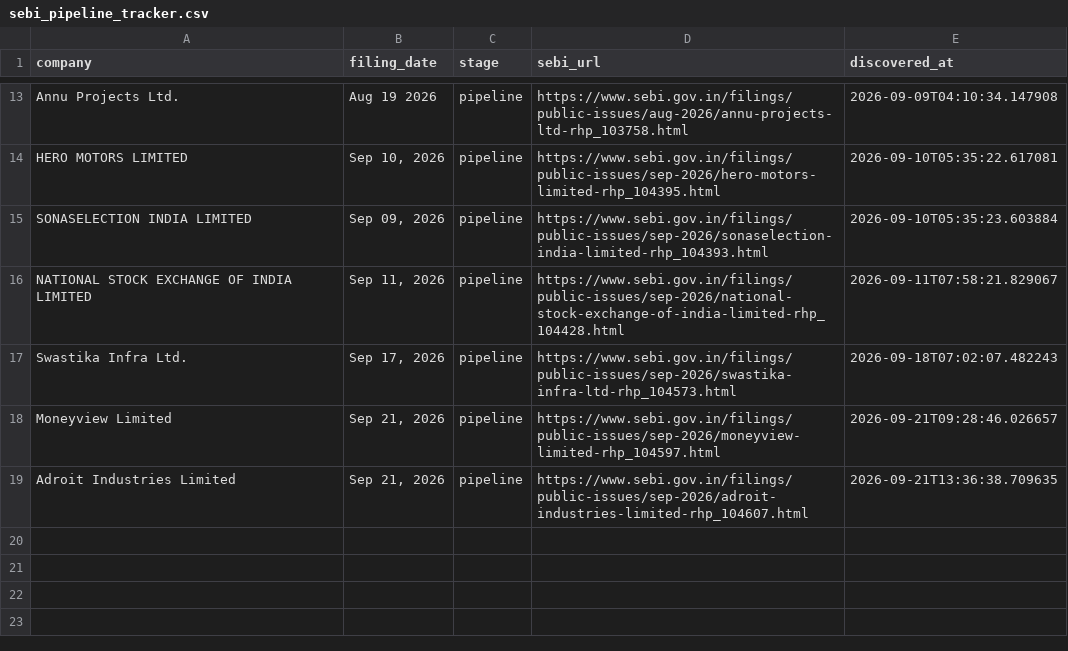
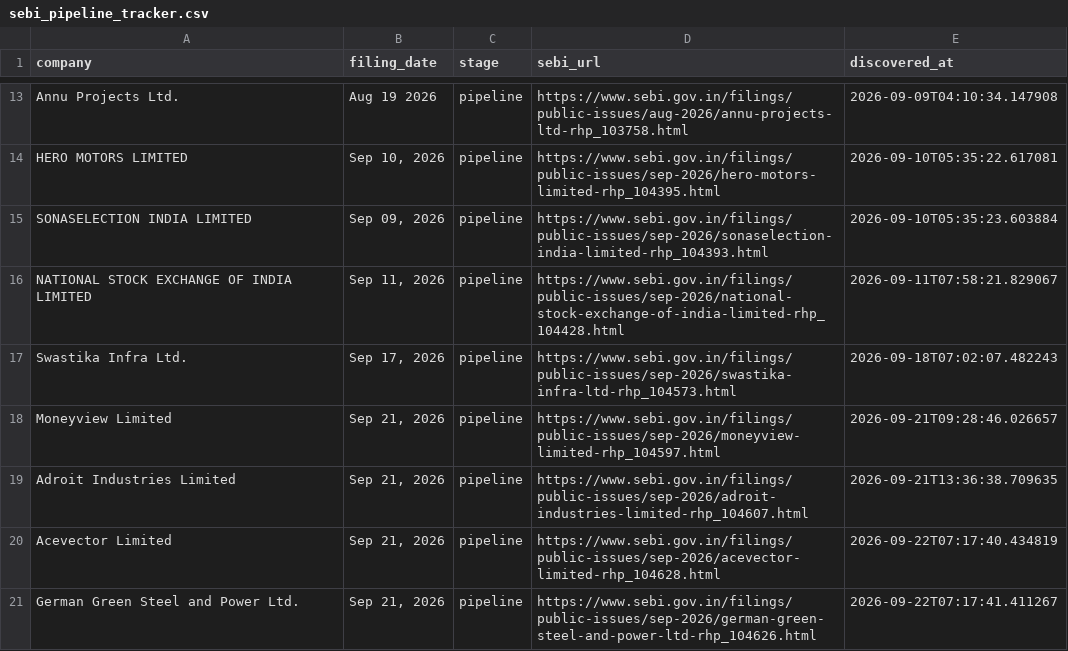
Before and after one commit to Rachitjainca/bse-ipo-tracker, a CSV file: sebi_pipeline_tracker.csv, drawn as a sheet; only a part is shown, gaps mark what is left out; the diff names each change by its address in the sheet, - before the commit and + after, or states it on an @@ line.

Commit message:
Update IPO & pipeline trackers [skip ci]

```diff
--- a/sebi_pipeline_tracker.csv
+++ b/sebi_pipeline_tracker.csv
+row 20: Acevector Limited | Sep 21, 2026 | pipeline | https://www.sebi.gov.in/filings/public-issues/sep-2026/acevector-limited-rhp_104628.html | 2026-09-22T07:17:40.434819
+row 21: German Green Steel and Power Ltd. | Sep 21, 2026 | pipeline | https://www.sebi.gov.in/filings/public-issues/sep-2026/german-green-steel-and-power-ltd-rhp_104626.html | 2026-09-22T07:17:41.411267
```
